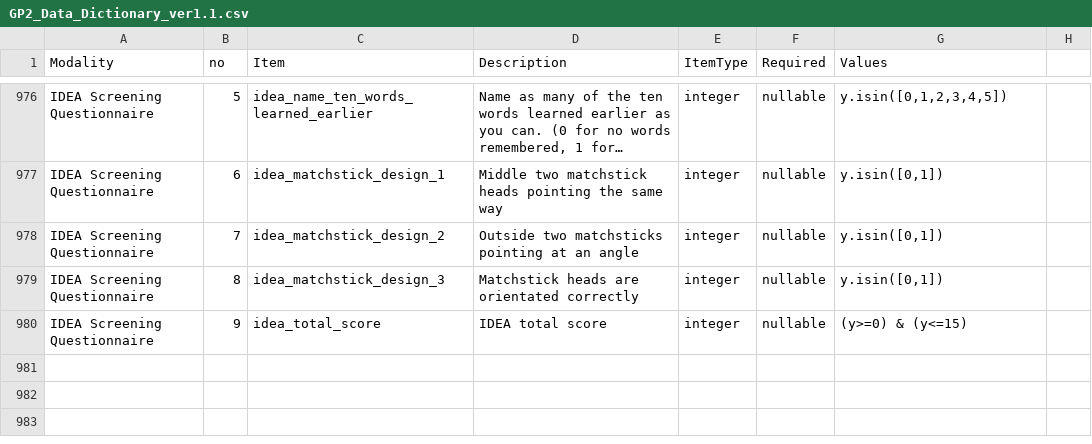
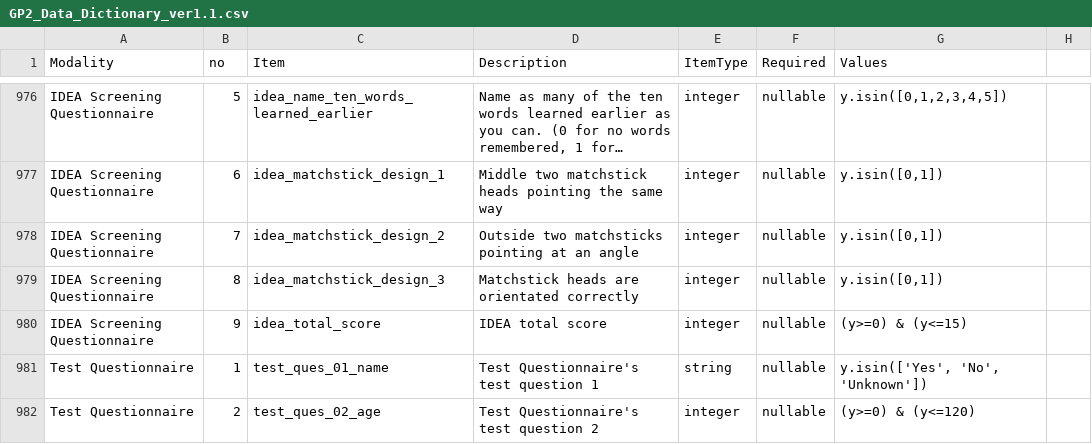
Before and after one commit to lietsel-jones/gp2-data-dictionary, a CSV file: GP2_Data_Dictionary_ver1.1.csv, drawn as a sheet; only a part is shown, gaps mark what is left out; long unchanged cells end in ….

Commit message:
add test questions

```diff
--- a/GP2_Data_Dictionary_ver1.1.csv
+++ b/GP2_Data_Dictionary_ver1.1.csv
@@ -984 +984,3 @@ IDEA Screening Questionnaire,8,idea_matchstick_design_3,Matchstick heads are ori
 IDEA Screening Questionnaire,9,idea_total_score,IDEA total score ,integer,nullable,(y>=0) & (y<=15),
+Test Questionnaire,1,test_ques_01_name,"Test Questionnaire's test question 1",string,nullable,"y.isin(['Yes', 'No', 'Unknown'])",
+Test Questionnaire,2,test_ques_02_age,"Test Questionnaire's test question 2",integer,nullable,(y>=0) & (y<=120),
```
Also changed, not shown: 1 other file.
